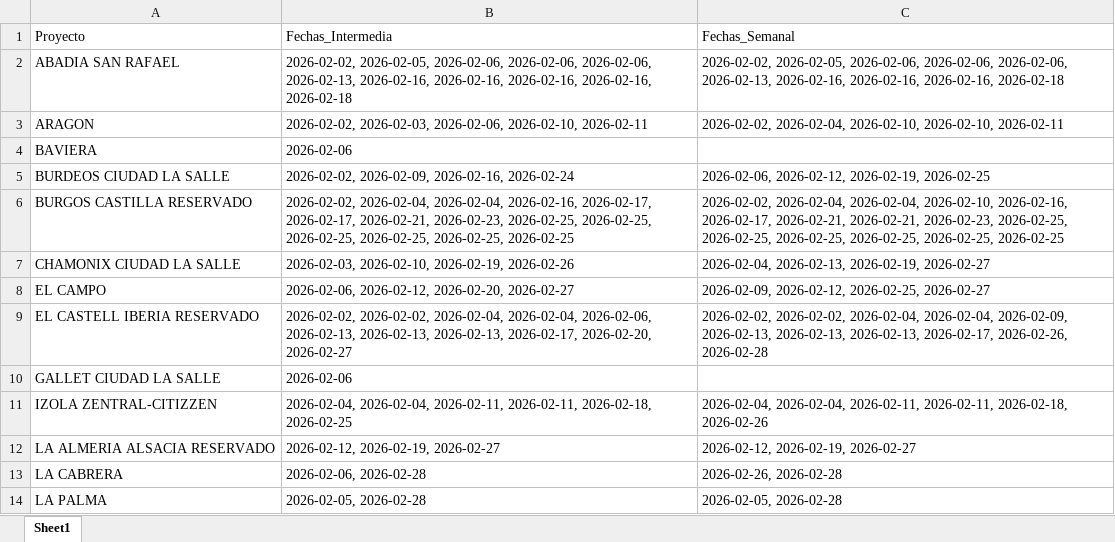
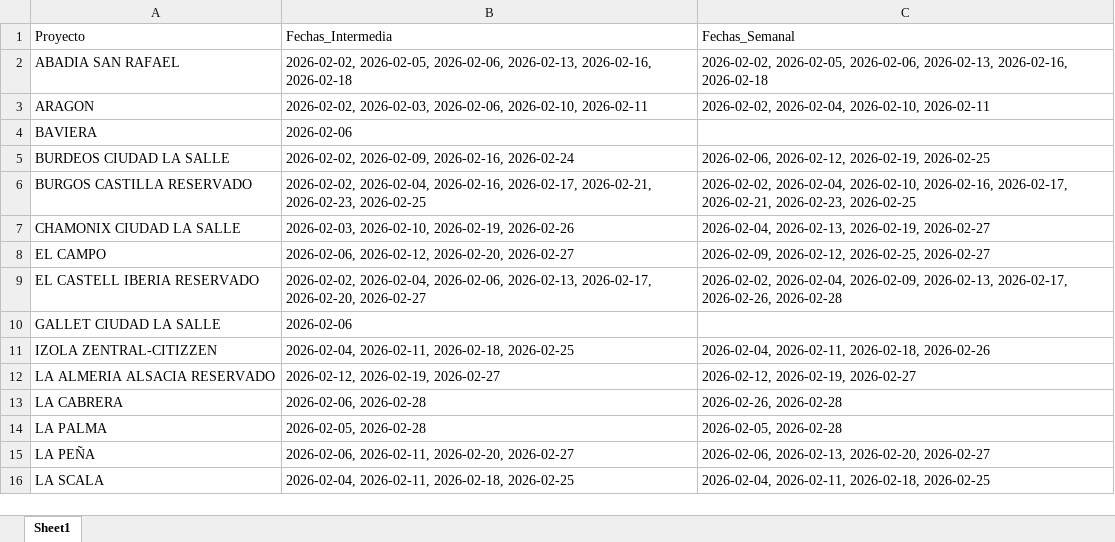
Before and after one commit to proyectosleanmarval-dev/SeguimientoMadurezCumplimientoActas, an Excel workbook: output/calendario_real.xlsx, sheet Sheet1, drawn as a sheet; only a part is shown; the shorter side is filled out with more unchanged rows; values as stored, in another font and other column widths than the file's, no borders; the diff covers the shown part only; the diff names each change by its address in the sheet, - before the commit and + after, or states it on an @@ line.

```diff
--- a/output/calendario_real.xlsx (sheet Sheet1)
+++ b/output/calendario_real.xlsx (sheet Sheet1)
-B2 (Fechas_Intermedia): …2026-02-05, 2026-02-06, 2026-02-06, 2026-02-06, 2026-02-13, 2026-02-16, 2026-02-16, 2026-02-16, 2026-02-16, 2026-02-18
+B2 (Fechas_Intermedia): …2026-02-05, 2026-02-06, 2026-02-13, 2026-02-16, 2026-02-18
-C2 (Fechas_Semanal): …2026-02-05, 2026-02-06, 2026-02-06, 2026-02-06, 2026-02-13, 2026-02-16, 2026-02-16, 2026-02-16, 2026-02-18
+C2 (Fechas_Semanal): …2026-02-05, 2026-02-06, 2026-02-13, 2026-02-16, 2026-02-18
-C3 (Fechas_Semanal): …2026-02-04, 2026-02-10, 2026-02-10, 2026-02-11
+C3 (Fechas_Semanal): …2026-02-04, 2026-02-10, 2026-02-11
-B6 (Fechas_Intermedia): 2026-02-02, 2026-02-04, 2026-02-04, 2026-02-16, 2026-02-17, 2026-02-17, 2026-02-21, 2026-02-23, 2026-02-25, 2026-02-25, 2026-02-25, 2026-02-25, 2026-02-25, 2026-02-25
+B6 (Fechas_Intermedia): 2026-02-02, 2026-02-04, 2026-02-16, 2026-02-17, 2026-02-21, 2026-02-23, 2026-02-25
-C6 (Fechas_Semanal): 2026-02-02, 2026-02-04, 2026-02-04, 2026-02-10, 2026-02-16, 2026-02-17, 2026-02-21, 2026-02-21, 2026-02-23, 2026-02-25, 2026-02-25, 2026-02-25, 2026-02-25, 2026-02-25, 2026-02-25
+C6 (Fechas_Semanal): 2026-02-02, 2026-02-04, 2026-02-10, 2026-02-16, 2026-02-17, 2026-02-21, 2026-02-23, 2026-02-25
-B9 (Fechas_Intermedia): 2026-02-02, 2026-02-02, 2026-02-04, 2026-02-04, 2026-02-06, 2026-02-13, 2026-02-13, 2026-02-13, 2026-02-17,…
+B9 (Fechas_Intermedia): 2026-02-02, 2026-02-04, 2026-02-06, 2026-02-13, 2026-02-17,…
-C9 (Fechas_Semanal): 2026-02-02, 2026-02-02, 2026-02-04, 2026-02-04, 2026-02-09, 2026-02-13, 2026-02-13, 2026-02-13, 2026-02-17,…
+C9 (Fechas_Semanal): 2026-02-02, 2026-02-04, 2026-02-09, 2026-02-13, 2026-02-17,…
-B11 (Fechas_Intermedia): 2026-02-04, 2026-02-04, 2026-02-11, 2026-02-11, 2026-02-18,…
+B11 (Fechas_Intermedia): 2026-02-04, 2026-02-11, 2026-02-18,…
-C11 (Fechas_Semanal): 2026-02-04, 2026-02-04, 2026-02-11, 2026-02-11, 2026-02-18,…
+C11 (Fechas_Semanal): 2026-02-04, 2026-02-11, 2026-02-18,…
```
Also changed, not shown: 13 edited cells elsewhere in this sheet, output/calendario_comparado.xlsx, output/calendario_teorico.xlsx.
